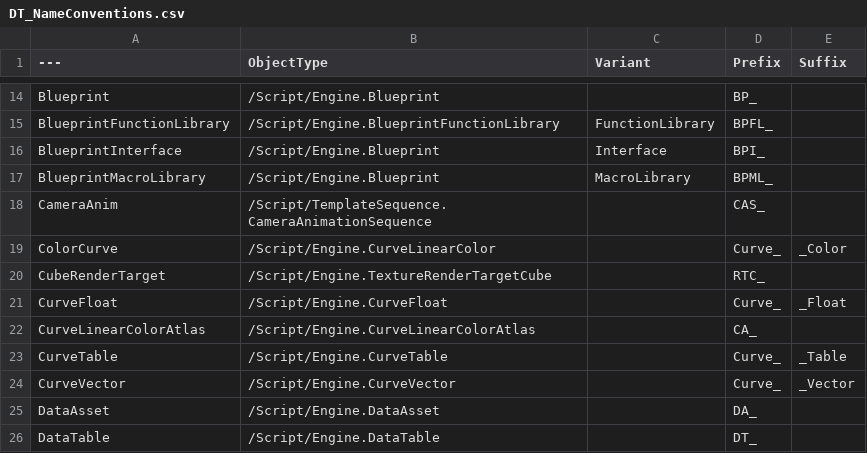
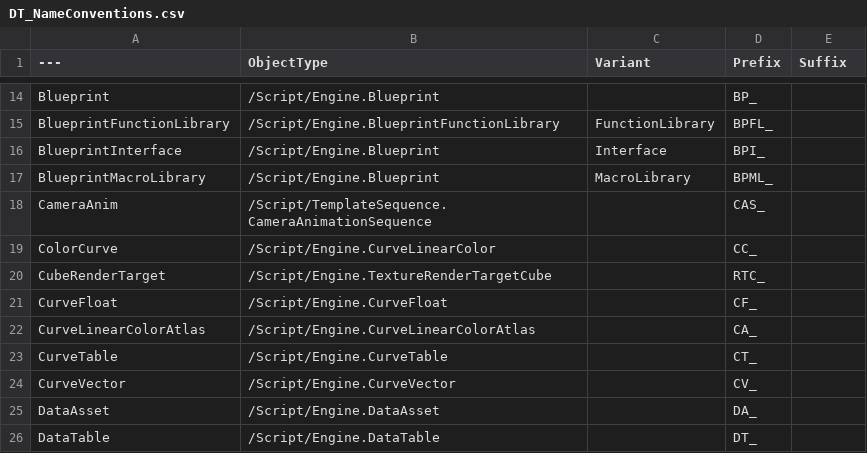
Before and after one commit to realityforge/course-unreal-engine-5-advanced-action-rpg, a CSV file: Plugins/RuleRanger/SourceContent/AssetNames/DT_NameConventions.csv, drawn as a sheet; only a part is shown, gaps mark what is left out.

Commit message:
Fixup the naming conventions for curves

```diff
--- a/Plugins/RuleRanger/SourceContent/AssetNames/DT_NameConventions.csv
+++ b/Plugins/RuleRanger/SourceContent/AssetNames/DT_NameConventions.csv
@@ -18,8 +18,8 @@ BlueprintMacroLibrary,"/Script/Engine.Blueprint","MacroLibrary","BPML_",""
 CameraAnim,"/Script/TemplateSequence.CameraAnimationSequence","","CAS_",""
-ColorCurve,"/Script/Engine.CurveLinearColor","","Curve_","_Color"
+ColorCurve,"/Script/Engine.CurveLinearColor","","CC_",""
 CubeRenderTarget,"/Script/Engine.TextureRenderTargetCube","","RTC_",""
-CurveFloat,"/Script/Engine.CurveFloat","","Curve_","_Float"
+CurveFloat,"/Script/Engine.CurveFloat","","CF_",""
 CurveLinearColorAtlas,"/Script/Engine.CurveLinearColorAtlas","","CA_",""
-CurveTable,"/Script/Engine.CurveTable","","Curve_","_Table"
-CurveVector,"/Script/Engine.CurveVector","","Curve_","_Vector"
+CurveTable,"/Script/Engine.CurveTable","","CT_",""
+CurveVector,"/Script/Engine.CurveVector","","CV_",""
 DataAsset,"/Script/Engine.DataAsset","","DA_",""
```
Also changed, not shown: 1 other file.
